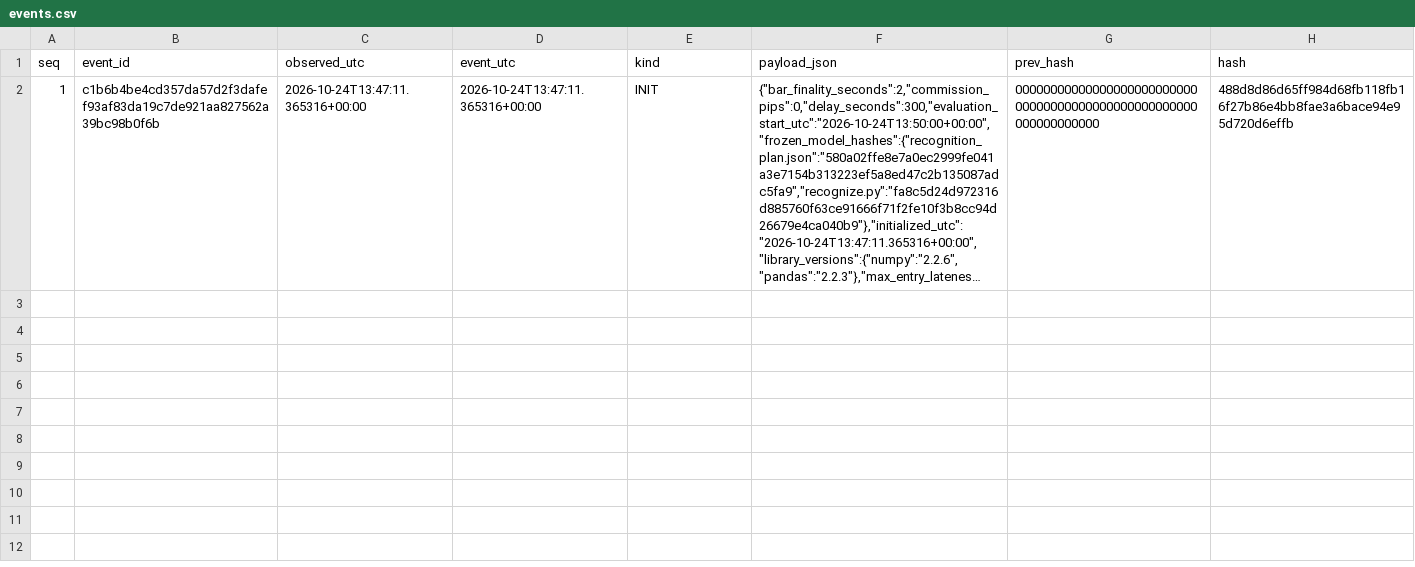
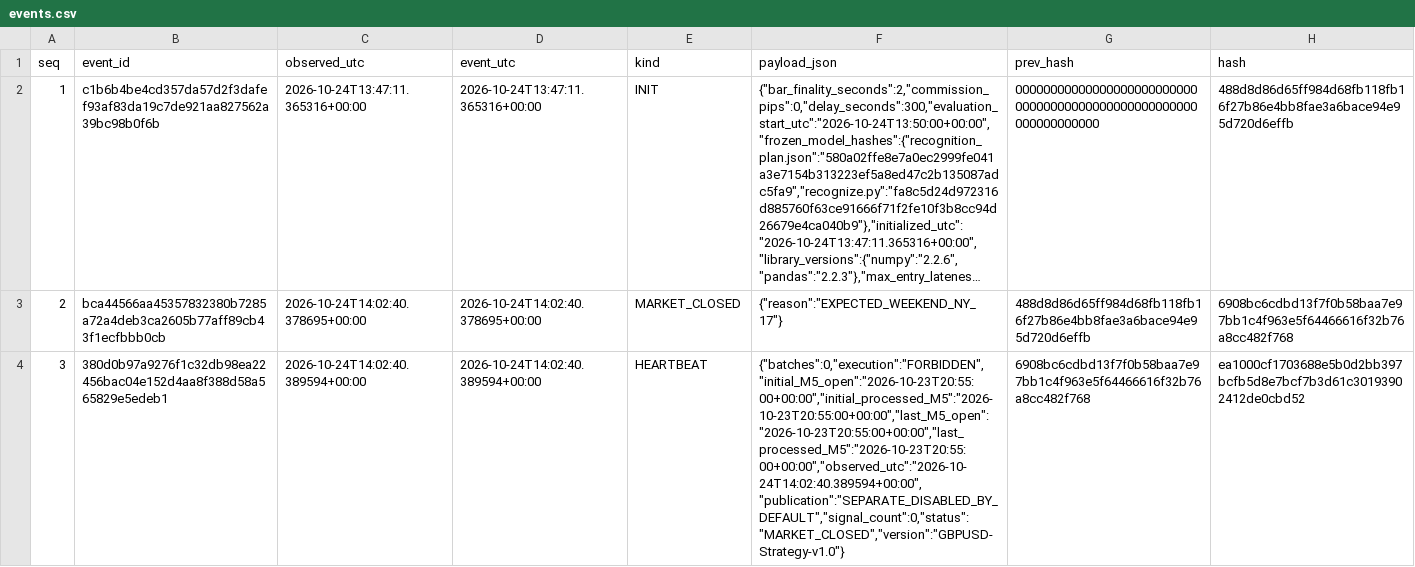
Before and after one commit to cardenm1/fx-signals-bot, a CSV file: session/events.csv, drawn as a sheet; long unchanged cells end in …; the diff names each change by its address in the sheet, - before the commit and + after, or states it on an @@ line.

```diff
--- a/session/events.csv
+++ b/session/events.csv
+row 3: 2 | bca44566aa45357832380b7285a72a4deb3ca2605b77aff89cb43f1ecfbbb0cb | 2026-10-24T14:02:40.378695+00:00 | 2026-10-24T14:02:40.378695+00:00 | MARKET_CLOSED | {"reason":"EXPECTED_WEEKEND_NY_17"} | 488d8d86d65ff984d68fb118fb16f27b86e4bb8fae3a6bace94e95d720d6effb | 6908bc6cdbd13f7f0b58baa7e97bb1c4f963e5f64466616f32b76a8cc482f768
+row 4: 3 | 380d0b97a9276f1c32db98ea22456bac04e152d4aa8f388d58a565829e5edeb1 | 2026-10-24T14:02:40.389594+00:00 | 2026-10-24T14:02:40.389594+00:00 | HEARTBEAT | {"batches":0,"execution":"FORBIDDEN","initial_M5_open":"2026-10-23T20:55:00+00:00","initial_processed_M5":"2026-10-23T20:55:00+00:00","last_M5_open":"2026-10-23T20:55:00+00:00","last_processed_M5":"2026-10-23T20:55:00+00:00","observed_utc":"2026-10-24T14:02:40.389594+00:00","publication":"SEPARATE_DISABLED_BY_DEFAULT","signal_count":0,"status":"MARKET_CLOSED","version":"GBPUSD-Strategy-v1.0"} | 6908bc6cdbd13f7f0b58baa7e97bb1c4f963e5f64466616f32b76a8cc482f768 | ea1000cf1703688e5b0d2bb397bcfb5d8e7bcf7b3d61c30193902412de0cbd52
```
Also changed, not shown: 3 other files.
